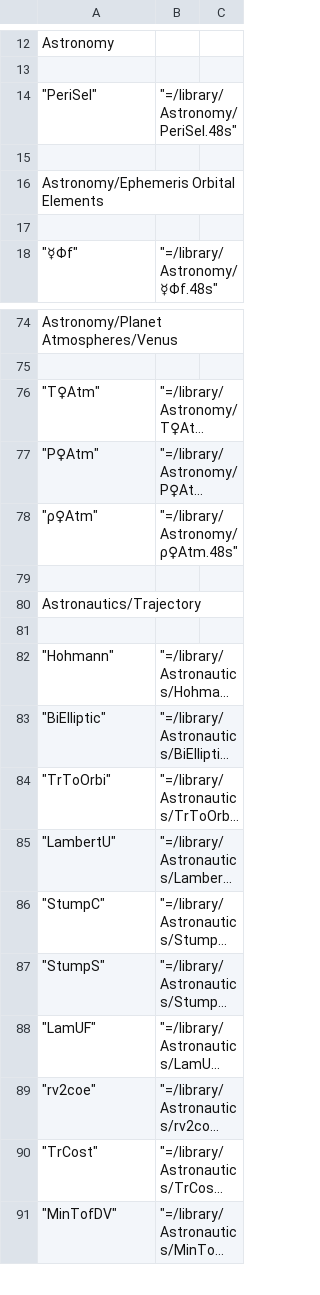
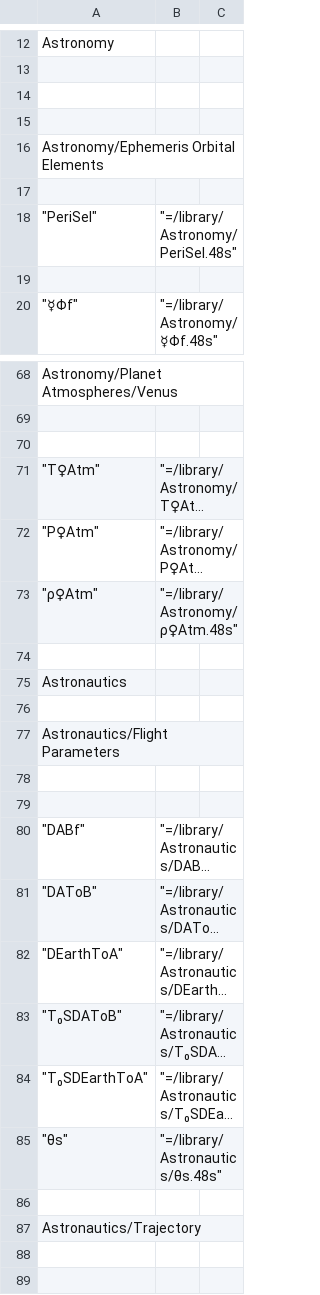
Before and after one commit to c3d/db48x, a CSV file: config/library.csv, drawn as a sheet; only a part is shown, gaps mark what is left out; the shorter side is filled out with more unchanged rows; long unchanged cells end in …; the diff covers the shown part only; the diff names each change by its address in the sheet, - before the commit and + after, or states it on an @@ line.

```diff
--- a/config/library.csv
+++ b/config/library.csv
-row 14: "PeriSel" | "=/library/Astronomy/PeriSel.48s"
+row 14: (empty)
+row 17: (empty)
+row 18: "PeriSel" | "=/library/Astronomy/PeriSel.48s"
+row 70: (empty)
@@ row 45 moved to row 75: Astronautics @@
+row 76: (empty)
@@ row 47 moved to row 77: Astronautics/Flight Parameters @@
+row 78: (empty)
+row 79: (empty)
@@ row 49 moved to row 80: "DABf" @@
@@ row 50 moved to row 81: "DAToB" @@
@@ row 51 moved to row 82: "DEarthToA" @@
@@ row 52 moved to row 83: "T₀SDAToB" @@
@@ row 53 moved to row 84: "T₀SDEarthToA" @@
@@ row 54 moved to row 85: "θs" @@
+row 86: (empty)
+row 88: (empty)
```
Also changed, not shown: 3 added rows, 4 removed rows and 1 edited cell elsewhere in this file.
